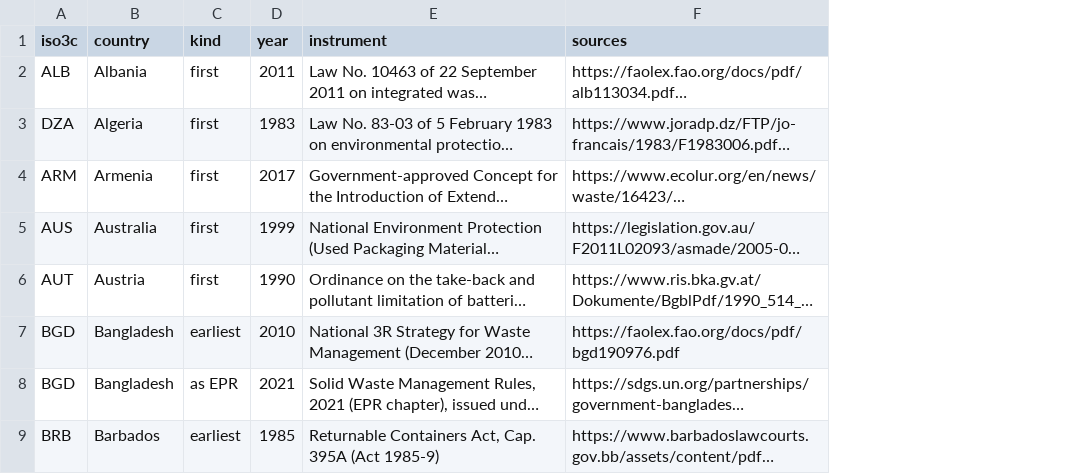
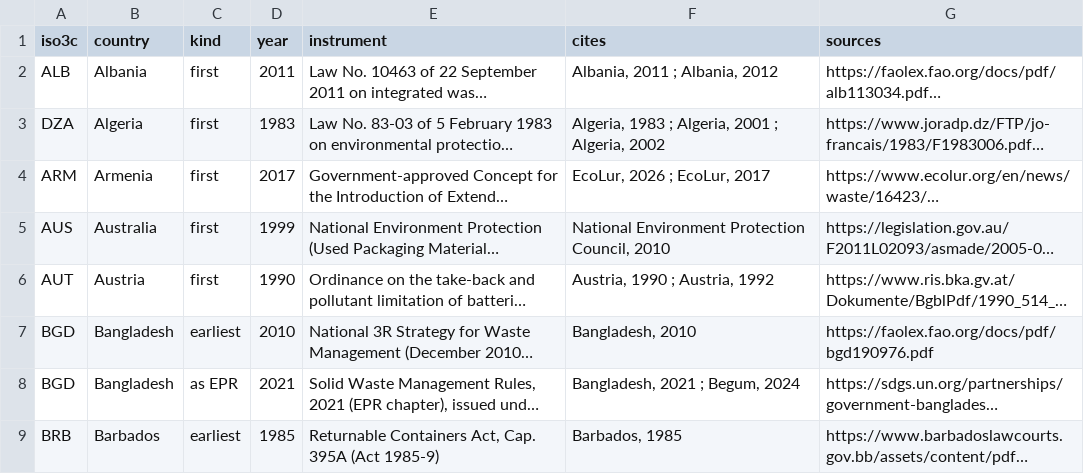
Before and after one commit to ac5907846/epr-world, a CSV file: data/adoption_sources.csv, drawn as a sheet; only a part is shown; long unchanged cells end in …; the diff names each change by its address in the sheet, - before the commit and + after, or states it on an @@ line.

Commit message:
Sources view: sources cited by author and year, with their references

```diff
--- a/data/adoption_sources.csv
+++ b/data/adoption_sources.csv
+column F (cites), rows 2-9: Albania, 2011 ; Albania, 2012 | Algeria, 1983 ; Algeria, 2001 ; Algeria, 2002 | EcoLur, 2026 ; EcoLur, 2017 | National Environment Protection Council, 2010 | Austria, 1990 ; Austria, 1992 | Bangladesh, 2010 | Bangladesh, 2021 ; Begum, 2024 | Barbados, 1985
```
Also changed, not shown: 7 other files.
